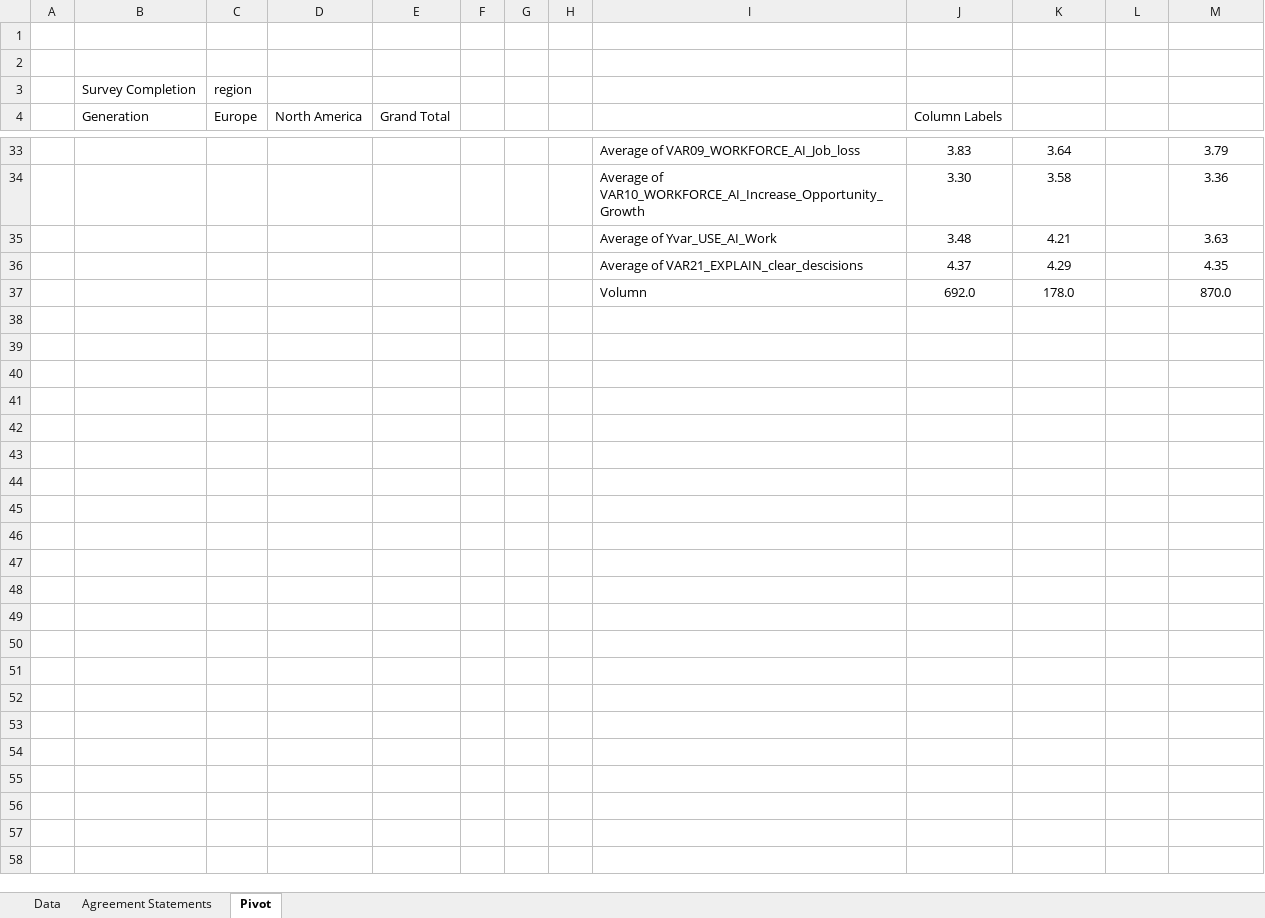
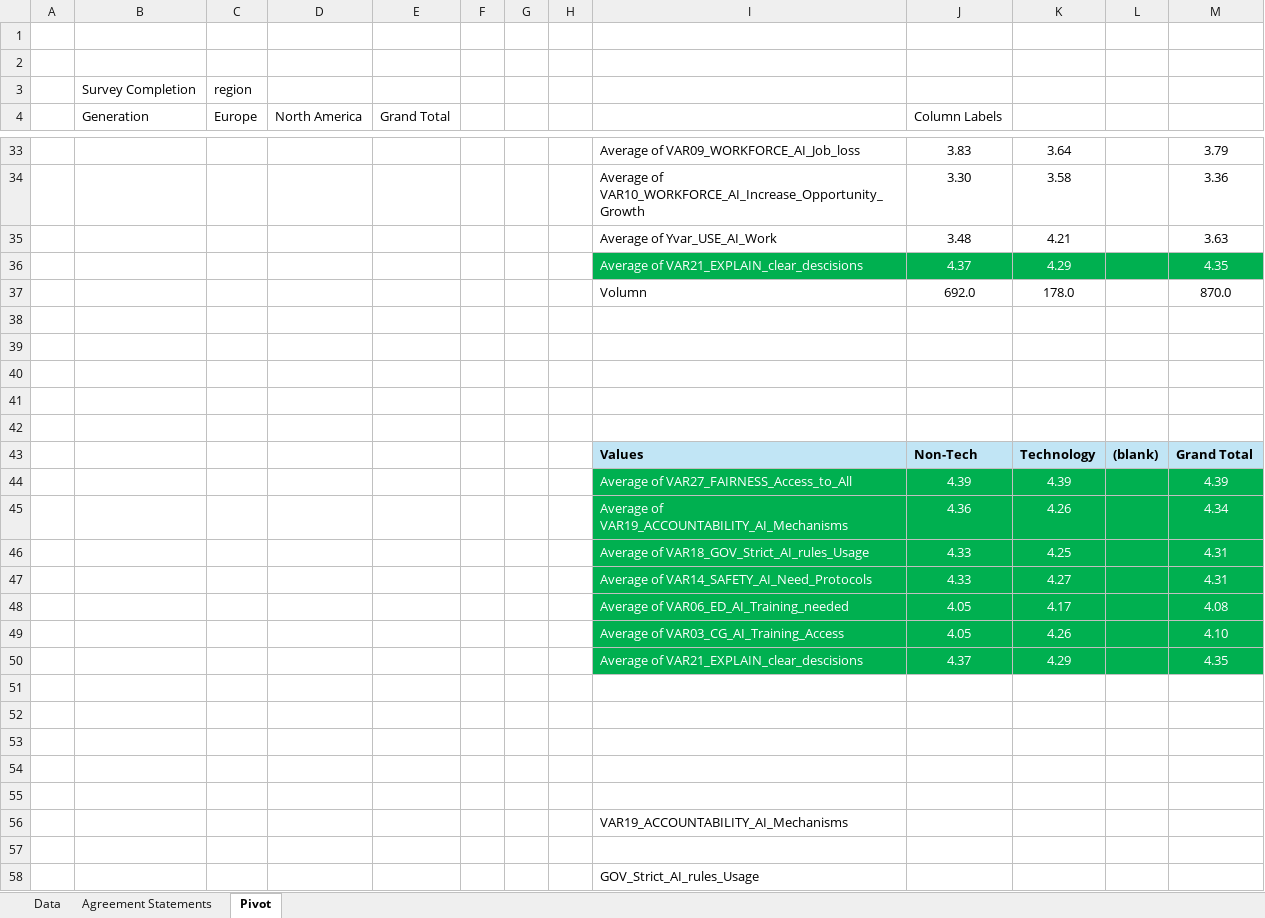
Before and after one commit to Dandata0101/mbs-structural-equation-modeling, an Excel workbook: 01-data/TAM_DEF.xlsx, sheet Pivot, drawn as a sheet; only a part is shown, gaps mark what is left out; values as stored, in another font and other column widths than the file's, no borders; the diff covers the shown part only; the diff names each change by its address in the sheet, - before the commit and + after, or states it on an @@ line.

```diff
--- a/01-data/TAM_DEF.xlsx (sheet Pivot)
+++ b/01-data/TAM_DEF.xlsx (sheet Pivot)
-I36:M36 fill: none
+I36:M36 fill: #00B050
-I36:K36 text colour: black
+I36:K36 text colour: #FFFFFF
-M36 text colour: black
+M36 text colour: #FFFFFF
+row 38: (empty)
+row 39: (empty)
+row 40: (empty)
+row 41: (empty)
+row 42: (empty)
+row 43:  |  |  |  |  |  |  |  | Values | Non-Tech | Technology | (blank) | Grand Total
+row 44:  |  |  |  |  |  |  |  | Average of VAR27_FAIRNESS_Access_to_All | 4.39 | 4.39 |  | 4.39
+row 45:  |  |  |  |  |  |  |  | Average of VAR19_ACCOUNTABILITY_AI_Mechanisms | 4.36 | 4.26 |  | 4.34
+row 46:  |  |  |  |  |  |  |  | Average of VAR18_GOV_Strict_AI_rules_Usage | 4.33 | 4.25 |  | 4.31
+row 47:  |  |  |  |  |  |  |  | Average of VAR14_SAFETY_AI_Need_Protocols | 4.33 | 4.27 |  | 4.31
+row 48:  |  |  |  |  |  |  |  | Average of VAR06_ED_AI_Training_needed | 4.05 | 4.17 |  | 4.08
+row 49:  |  |  |  |  |  |  |  | Average of VAR03_CG_AI_Training_Access | 4.05 | 4.26 |  | 4.10
+row 50:  |  |  |  |  |  |  |  | Average of VAR21_EXPLAIN_clear_descisions | 4.37 | 4.29 |  | 4.35
+row 51: (empty)
+row 52: (empty)
+row 53: (empty)
+row 54: (empty)
+row 55: (empty)
+row 56:  |  |  |  |  |  |  |  | VAR19_ACCOUNTABILITY_AI_Mechanisms
+row 57: (empty)
+row 58:  |  |  |  |  |  |  |  | GOV_Strict_AI_rules_Usage
```
Also changed, not shown: 6 edited cells and cell formats elsewhere in this sheet, 04-summary/Regression_Results_Generation_Detailed.xlsx, 04-summary/SEM_Results.xlsx, 2 other files.
